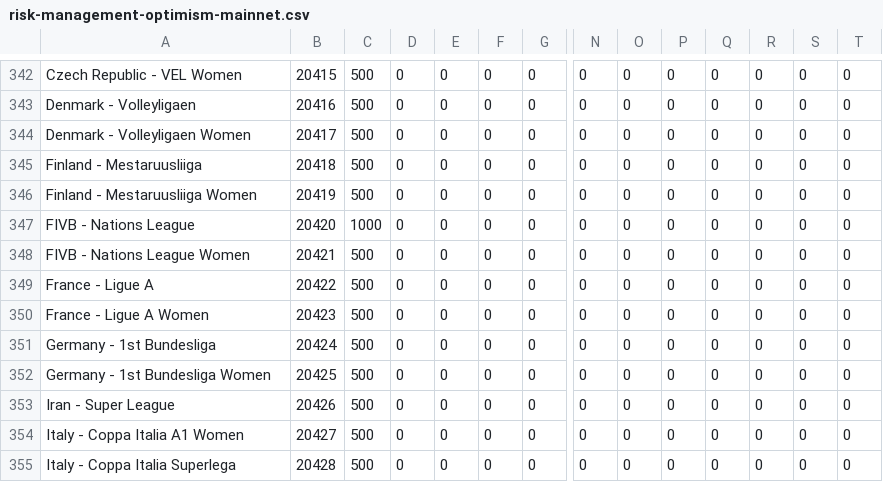
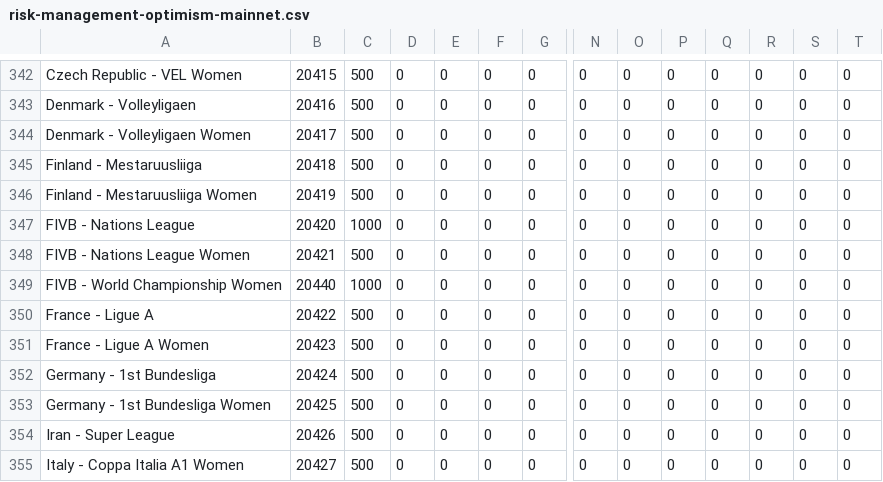
Before and after one commit to thales-markets/sports-markets-v2-risk-management, a CSV file: risk-management-optimism-mainnet.csv, drawn as a sheet; only a part is shown, gaps mark what is left out; the shorter side is filled out with more unchanged rows; rows hold the shown columns only; the diff names each change by its address in the sheet, - before the commit and + after, or states it on an @@ line.

Commit message:
FIVB - World Championship Women

```diff
--- a/risk-management-optimism-mainnet.csv
+++ b/risk-management-optimism-mainnet.csv
+row 349: FIVB - World Championship Women | 20440 | 1000 | 0 | 0 | 0 | 0 | 0 | 0 | 0 | 0 | 0 | 0 | 0
```
Also changed, not shown: bookmakers-data-testnet.csv, bookmakers-data.csv.
